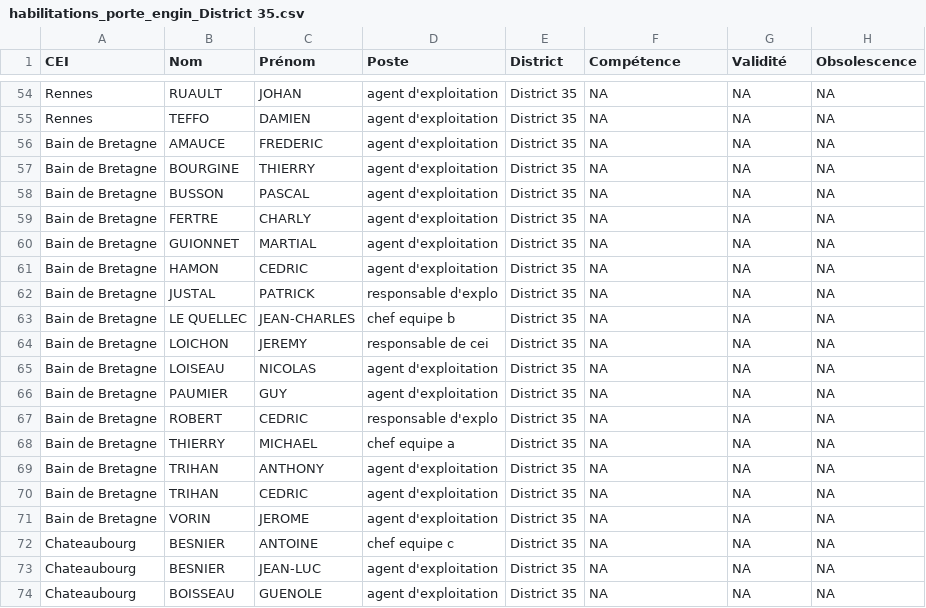
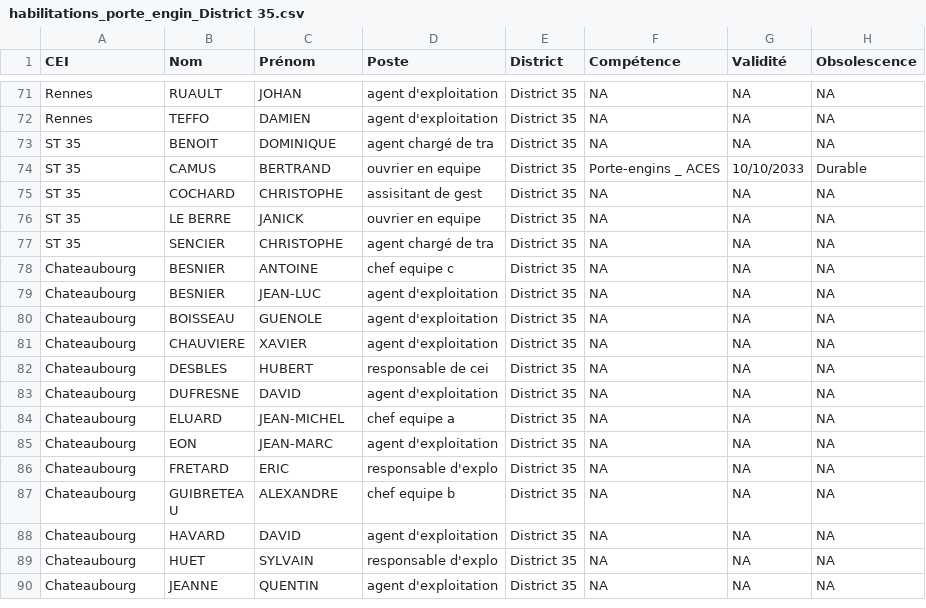
Before and after one commit to DIROuest-CG/schado35, a CSV file: docs/out/csv/habilitations_porte_engin_District 35.csv, drawn as a sheet; only a part is shown, gaps mark what is left out; the shorter side is filled out with more unchanged rows; the diff covers the shown part only.

```diff
--- a/docs/out/csv/habilitations_porte_engin_District 35.csv
+++ b/docs/out/csv/habilitations_porte_engin_District 35.csv
@@ -55,18 +72,7 @@
 "Rennes","TEFFO","DAMIEN","agent d'exploitation","District 35",NA,NA,NA
-"Bain de Bretagne","AMAUCE","FREDERIC","agent d'exploitation","District 35",NA,NA,NA
-"Bain de Bretagne","BOURGINE","THIERRY","agent d'exploitation","District 35",NA,NA,NA
-"Bain de Bretagne","BUSSON","PASCAL","agent d'exploitation","District 35",NA,NA,NA
-"Bain de Bretagne","FERTRE","CHARLY","agent d'exploitation","District 35",NA,NA,NA
-"Bain de Bretagne","GUIONNET","MARTIAL","agent d'exploitation","District 35",NA,NA,NA
-"Bain de Bretagne","HAMON","CEDRIC","agent d'exploitation","District 35",NA,NA,NA
-"Bain de Bretagne","JUSTAL","PATRICK","responsable d'explo","District 35",NA,NA,NA
-"Bain de Bretagne","LE QUELLEC","JEAN-CHARLES","chef equipe b","District 35",NA,NA,NA
-"Bain de Bretagne","LOICHON","JEREMY","responsable de cei","District 35",NA,NA,NA
-"Bain de Bretagne","LOISEAU","NICOLAS","agent d'exploitation","District 35",NA,NA,NA
-"Bain de Bretagne","PAUMIER","GUY","agent d'exploitation","District 35",NA,NA,NA
-"Bain de Bretagne","ROBERT","CEDRIC","responsable d'explo","District 35",NA,NA,NA
-"Bain de Bretagne","THIERRY","MICHAEL","chef equipe a","District 35",NA,NA,NA
-"Bain de Bretagne","TRIHAN","ANTHONY","agent d'exploitation","District 35",NA,NA,NA
-"Bain de Bretagne","TRIHAN","CEDRIC","agent d'exploitation","District 35",NA,NA,NA
-"Bain de Bretagne","VORIN","JEROME","agent d'exploitation","District 35",NA,NA,NA
+"ST 35","BENOIT","DOMINIQUE","agent chargé de tra","District 35",NA,NA,NA
+"ST 35","CAMUS","BERTRAND","ouvrier en  equipe","District 35","Porte-engins _ ACES","10/10/2033","Durable"
+"ST 35","COCHARD","CHRISTOPHE","assisitant  de gest","District 35",NA,NA,NA
+"ST 35","LE BERRE","JANICK","ouvrier en  equipe","District 35",NA,NA,NA
+"ST 35","SENCIER","CHRISTOPHE","agent chargé de tra","District 35",NA,NA,NA
 "Chateaubourg","BESNIER","ANTOINE","chef equipe c","District 35",NA,NA,NA
```
Also changed, not shown: 6 added rows elsewhere in this file, docs/out/csv/habilitations_AIPR_District 35.csv, docs/out/csv/habilitations_fauchage_District 35.csv, 15 other files.
